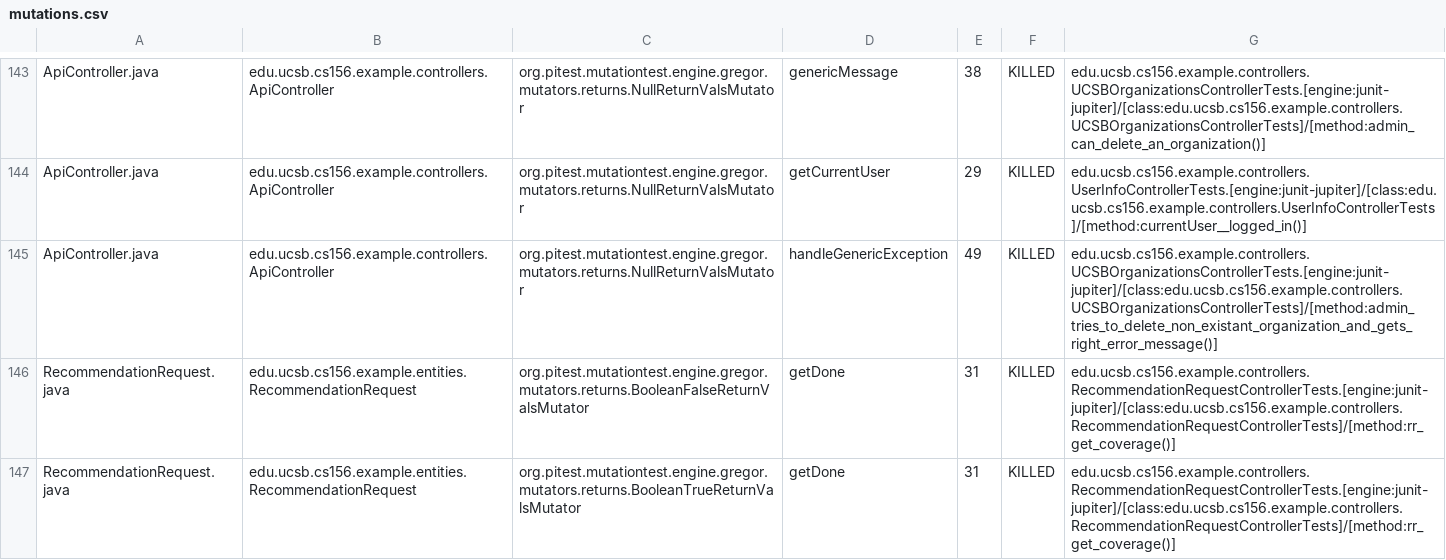
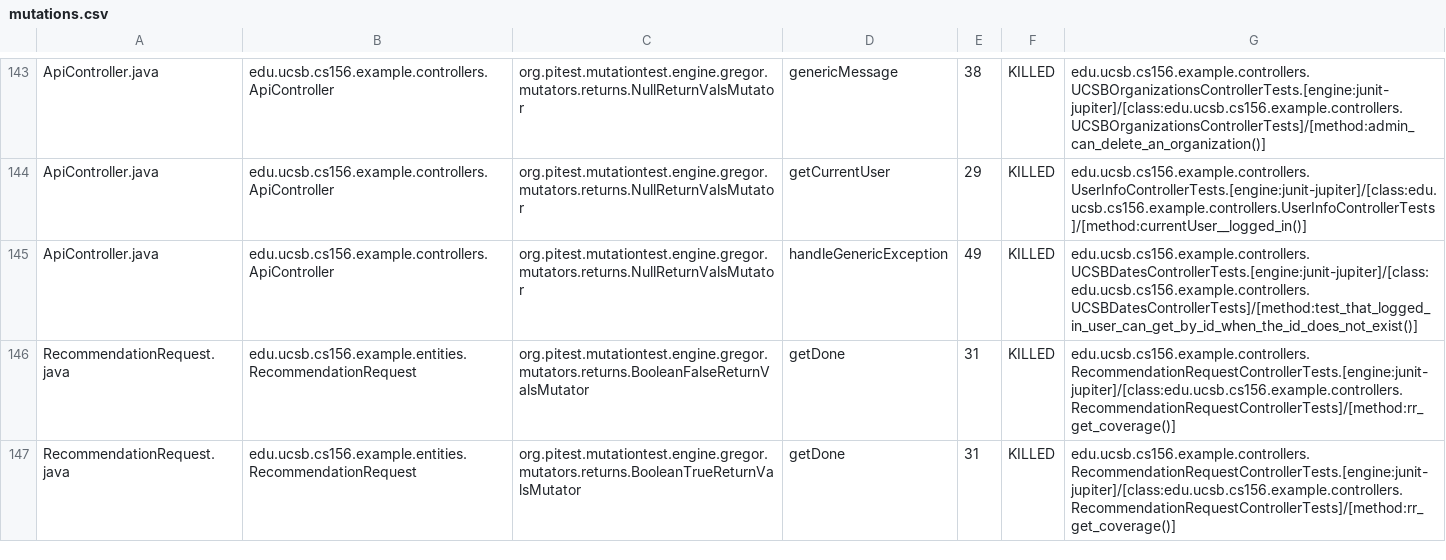
Before and after one commit to ucsb-cs156-s24/team03-s24-5pm-4, a CSV file: prs/78/pitest/mutations.csv, drawn as a sheet; only a part is shown, gaps mark what is left out.

Commit message:
Deploying to gh-pages from @ ucsb-cs156-s24/team03-s24-5pm-4@957f13f632ce60397b7b634b9443a2b53caacfe3 🚀

```diff
--- a/prs/78/pitest/mutations.csv
+++ b/prs/78/pitest/mutations.csv
@@ -144,3 +144,3 @@ ApiController.java,edu.ucsb.cs156.example.controllers.ApiController,org.pitest.m
 ApiController.java,edu.ucsb.cs156.example.controllers.ApiController,org.pitest.mutationtest.engine.gregor.mutators.returns.NullReturnValsMutator,getCurrentUser,29,KILLED,edu.ucsb.cs156.example.controllers.UserInfoControllerTests.[engine:junit-jupiter]/[class:edu.ucsb.cs156.example.controllers.UserInfoControllerTests]/[method:currentUser__logged_in()]
-ApiController.java,edu.ucsb.cs156.example.controllers.ApiController,org.pitest.mutationtest.engine.gregor.mutators.returns.NullReturnValsMutator,handleGenericException,49,KILLED,edu.ucsb.cs156.example.controllers.UCSBOrganizationsControllerTests.[engine:junit-jupiter]/[class:edu.ucsb.cs156.example.controllers.UCSBOrganizationsControllerTests]/[method:admin_tries_to_delete_non_existant_organization_and_gets_right_error_message()]
+ApiController.java,edu.ucsb.cs156.example.controllers.ApiController,org.pitest.mutationtest.engine.gregor.mutators.returns.NullReturnValsMutator,handleGenericException,49,KILLED,edu.ucsb.cs156.example.controllers.UCSBDatesControllerTests.[engine:junit-jupiter]/[class:edu.ucsb.cs156.example.controllers.UCSBDatesControllerTests]/[method:test_that_logged_in_user_can_get_by_id_when_the_id_does_not_exist()]
 RecommendationRequest.java,edu.ucsb.cs156.example.entities.RecommendationRequest,org.pitest.mutationtest.engine.gregor.mutators.returns.BooleanFalseReturnValsMutator,getDone,31,KILLED,edu.ucsb.cs156.example.controllers.RecommendationRequestControllerTests.[engine:junit-jupiter]/[class:edu.ucsb.cs156.example.controllers.RecommendationRequestControllerTests]/[method:rr_get_coverage()]
```
Also changed, not shown: 18 other files.
